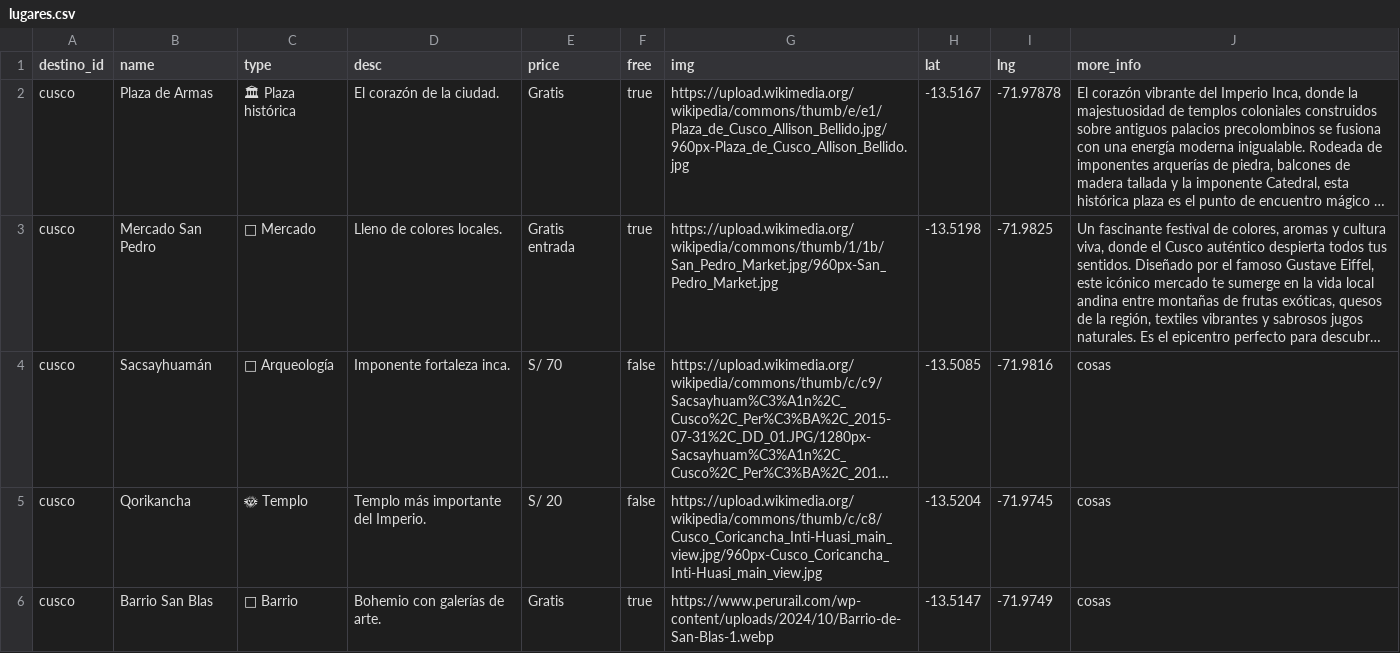
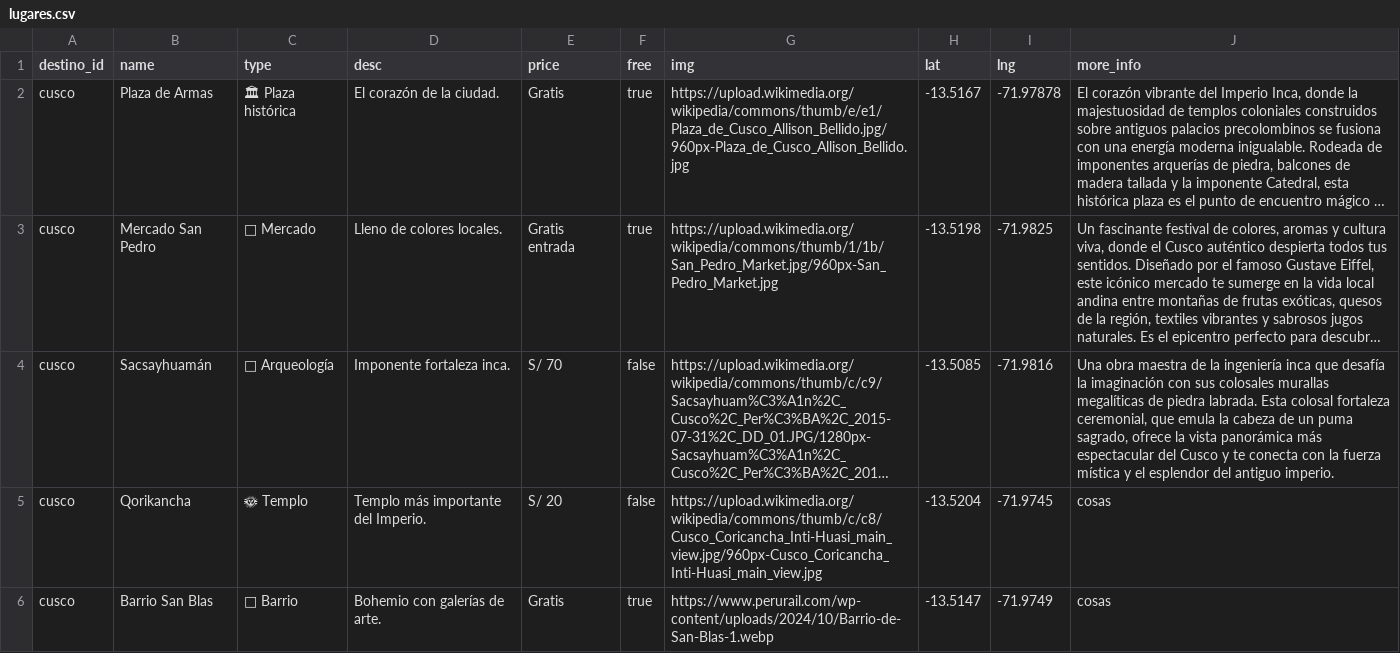
Before and after one commit to jmcamposeupp/waytripmetodologias, a CSV file: data/lugares.csv, drawn as a sheet; only a part is shown; long unchanged cells end in …; the diff names each change by its address in the sheet, - before the commit and + after, or states it on an @@ line.

Commit message:
Update lugares.csv

```diff
--- a/data/lugares.csv
+++ b/data/lugares.csv
-J4 (more_info): cosas
+J4 (more_info): Una obra maestra de la ingeniería inca que desafía la imaginación con sus colosales murallas megalíticas de piedra labrada. Esta colosal fortaleza ceremonial, que emula la cabeza de un puma sagrado, ofrece la vista panorámica más espectacular del Cusco y te conecta con la fuerza mística y el esplendor del antiguo imperio.
```
